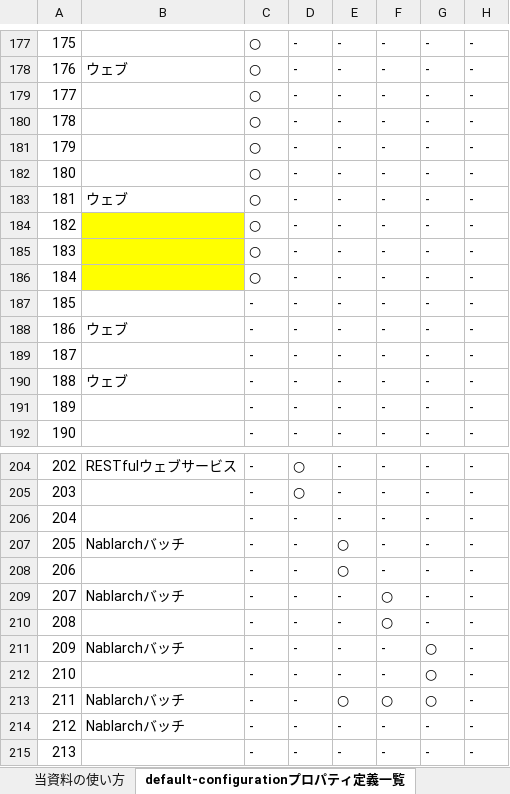
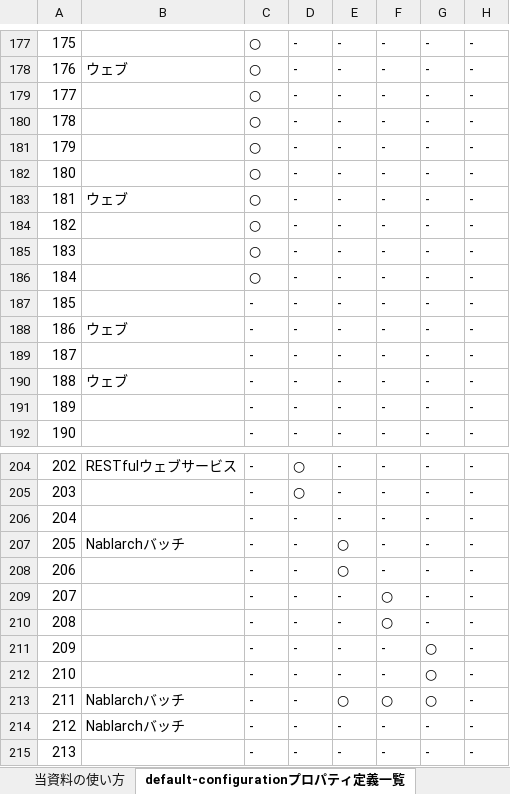
Before and after one commit to nablarch/nablarch-document, an Excel workbook: ja/application_framework/application_framework/configuration/デフォルト設定一覧.xlsx, sheet default-configurationプロパティ定義一覧, drawn as a sheet; only a part is shown, gaps mark what is left out; values as stored, in another font and other column widths than the file's, no borders; conditional formats not drawn; the diff names each change by its address in the sheet, - before the commit and + after, or states it on an @@ line.

```diff
--- a/ja/application_framework/application_framework/configuration/デフォルト設定一覧.xlsx (sheet default-configurationプロパティ定義一覧)
+++ b/ja/application_framework/application_framework/configuration/デフォルト設定一覧.xlsx (sheet default-configurationプロパティ定義一覧)
-B184:B186 fill: #FFFF00
+B184:B186 fill: none
-B209: Nablarchバッチ
+B209: (empty)
-B211: Nablarchバッチ
+B211: (empty)
```
Also changed, not shown: en/application_framework/application_framework/configuration/default-configuration-list.xlsx.
